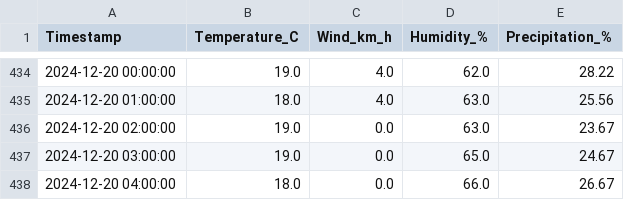
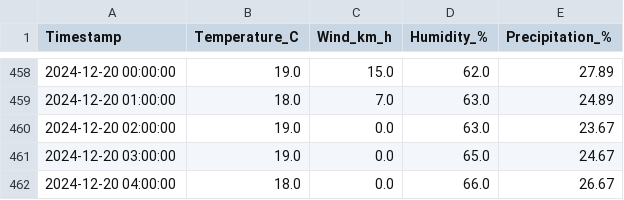
Before and after one commit to xundullah/HAIRO, a CSV file: Data/Exp/ProcessedData_Meteorological_Wollongong_01Dec24_to_20Jan25.csv, drawn as a sheet; only a part is shown, gaps mark what is left out; the diff covers the shown part only.

```diff
--- a/Data/Exp/ProcessedData_Meteorological_Wollongong_01Dec24_to_20Jan25.csv
+++ b/Data/Exp/ProcessedData_Meteorological_Wollongong_01Dec24_to_20Jan25.csv
@@ -434,3 +458,3 @@ Timestamp,Temperature_C,Wind_km_h,Humidity_%,Precipitation_%
-2024-12-20 00:00:00,19.0,4.0,62.0,28.22
-2024-12-20 01:00:00,18.0,4.0,63.0,25.56
+2024-12-20 00:00:00,19.0,15.0,62.0,27.89
+2024-12-20 01:00:00,18.0,7.0,63.0,24.89
 2024-12-20 02:00:00,19.0,0.0,63.0,23.67
```
Also changed, not shown: 24 added rows and 2 edited cells elsewhere in this file, Data/Raw/RawDataset_Meteorological_Wollongong_01Dec24_to_20Jan25.csv, 19 other files.
